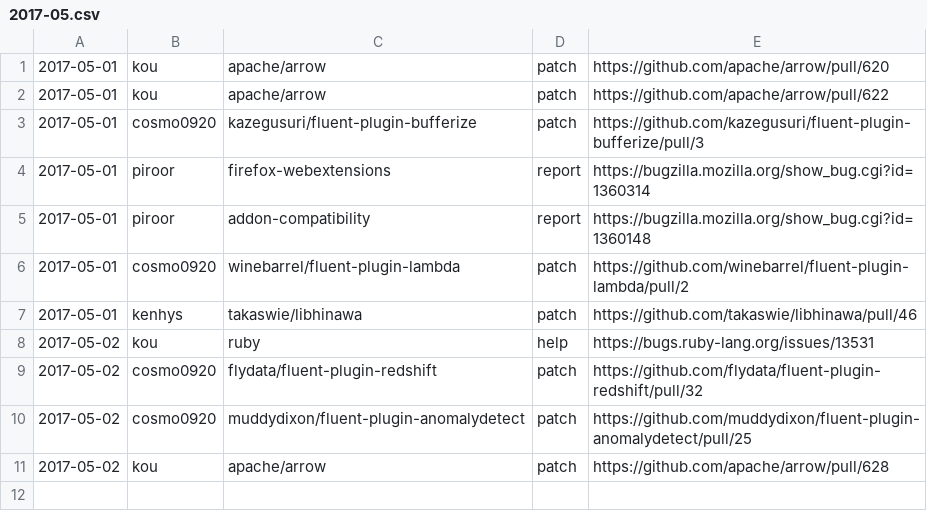
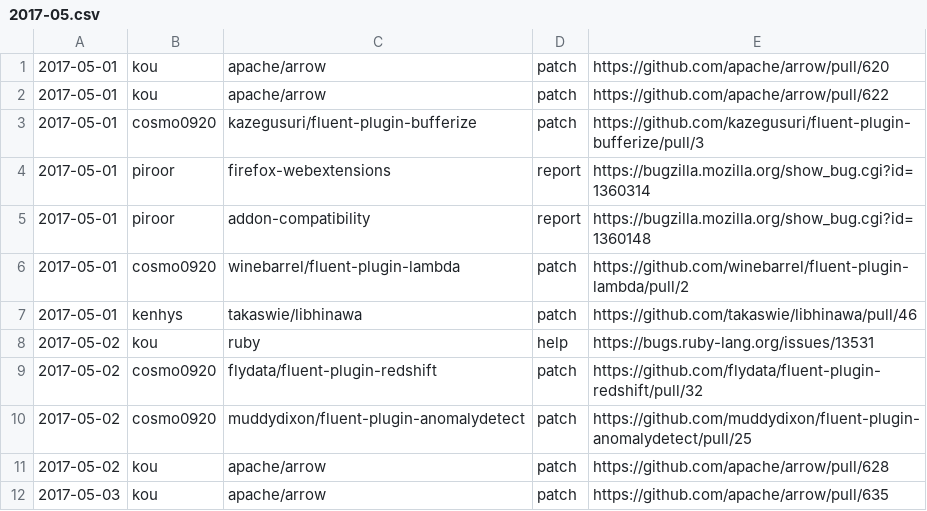
Before and after one commit to clear-code/statistics, a CSV file: upstream-feedback/2017-05.csv, drawn as a sheet.

Commit message:
Add feedback!!

```diff
--- a/upstream-feedback/2017-05.csv
+++ b/upstream-feedback/2017-05.csv
@@ -11 +11,2 @@
 2017-05-02,kou,apache/arrow,patch,https://github.com/apache/arrow/pull/628
+2017-05-03,kou,apache/arrow,patch,https://github.com/apache/arrow/pull/635
```
